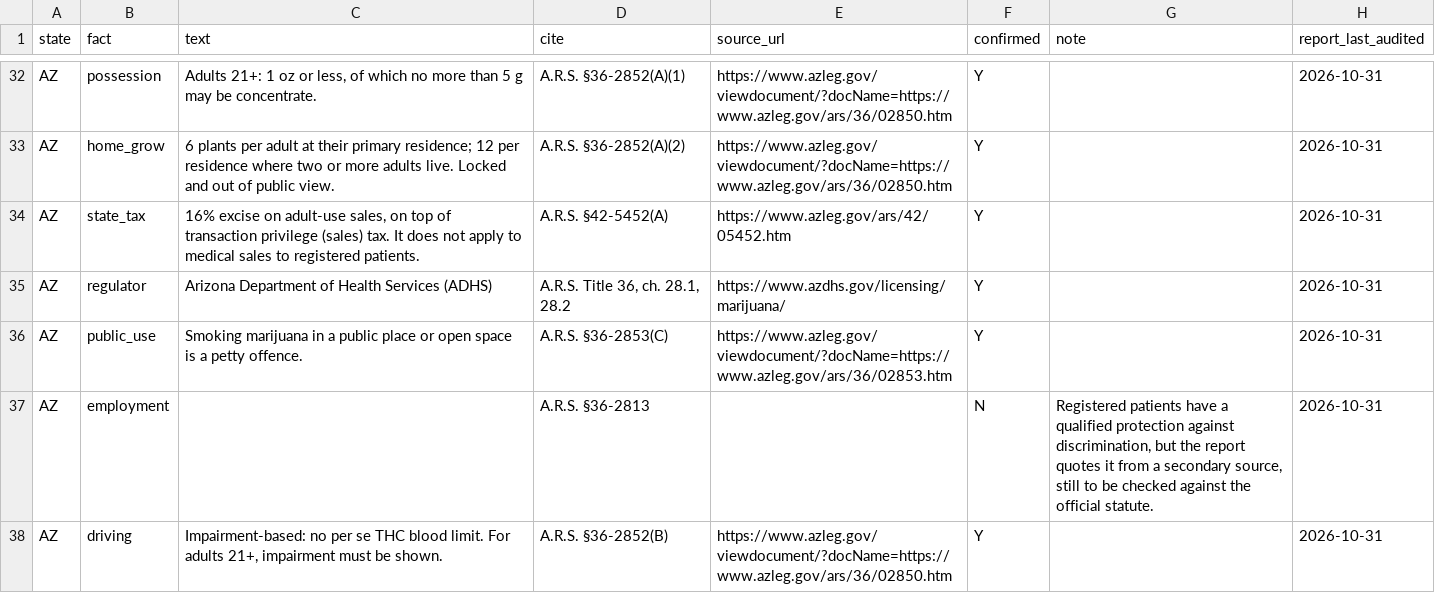
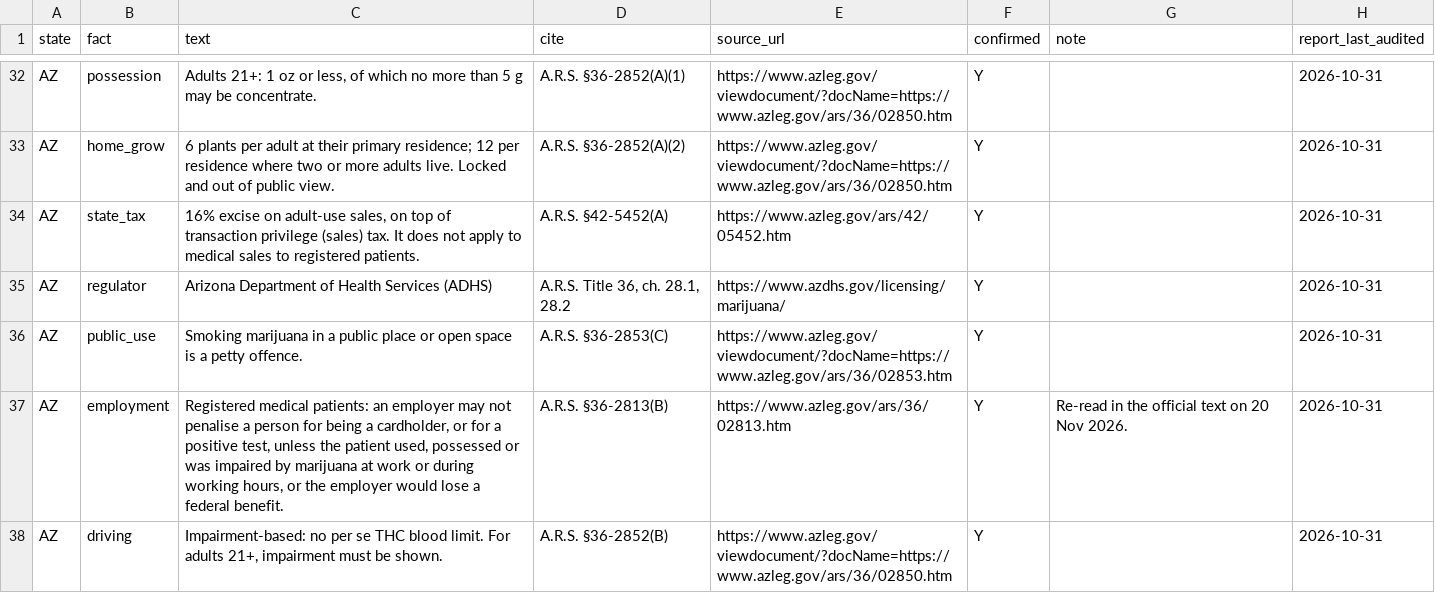
Before and after one commit to TrizzleTreats/Cannabis-Database, a CSV file: data/clean/quick_reference.csv, drawn as a sheet; only a part is shown, gaps mark what is left out; the diff covers the shown part only.

```diff
--- a/data/clean/quick_reference.csv
+++ b/data/clean/quick_reference.csv
@@ -36,3 +36,3 @@ AZ,regulator,Arizona Department of Health Services (ADHS),"A.R.S. Title 36, ch.
 AZ,public_use,Smoking marijuana in a public place or open space is a petty offence.,A.R.S. §36-2853(C),https://www.azleg.gov/viewdocument/?docName=https://www.azleg.gov/ars/36/02853.htm,Y,,2026-10-31
-AZ,employment,,A.R.S. §36-2813,,N,"Registered patients have a qualified protection against discrimination, but the report quotes it from a secondary source, still to be checked against the official statute.",2026-10-31
+AZ,employment,"Registered medical patients: an employer may not penalise a person for being a cardholder, or for a positive test, unless the patient used, possessed or was impaired by marijuana at work or during working hours, or the employer would lose a federal benefit.",A.R.S. §36-2813(B),https://www.azleg.gov/ars/36/02813.htm,Y,Re-read in the official text on 20 Nov 2026.,2026-10-31
 AZ,driving,"Impairment-based: no per se THC blood limit. For adults 21+, impairment must be shown.",A.R.S. §36-2852(B),https://www.azleg.gov/viewdocument/?docName=https://www.azleg.gov/ars/36/02850.htm,Y,,2026-10-31
```
Also changed, not shown: 18 edited cells elsewhere in this file, 3 other files.
